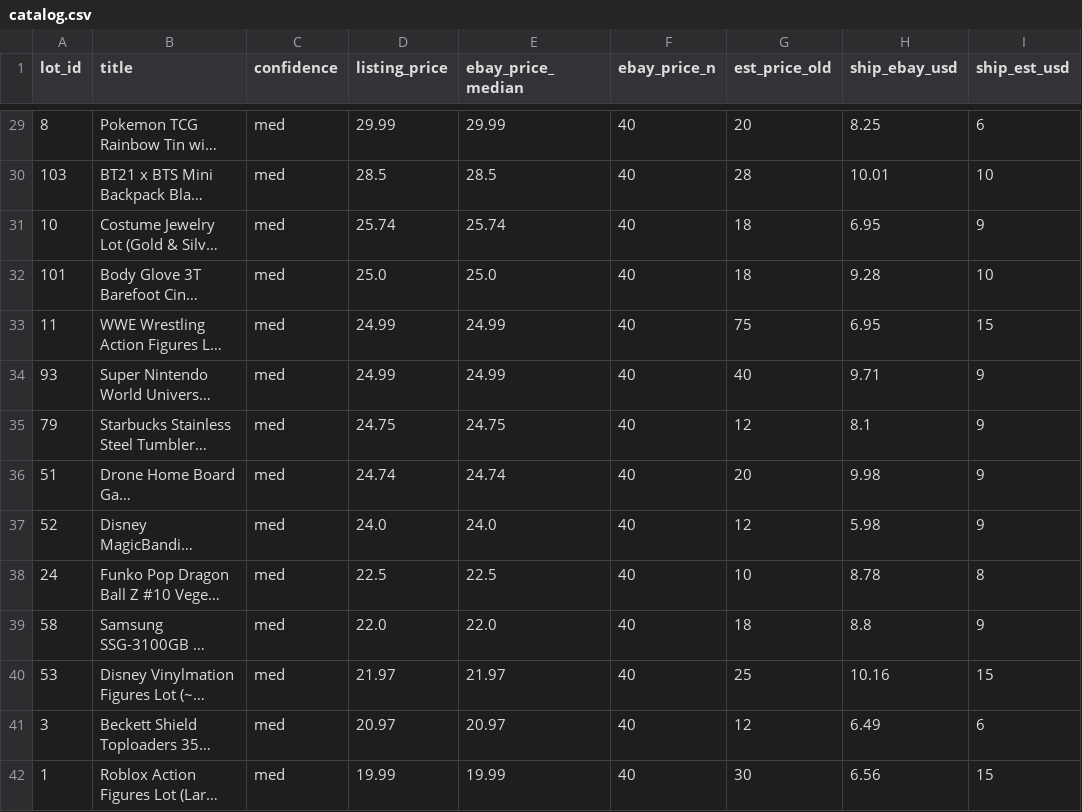
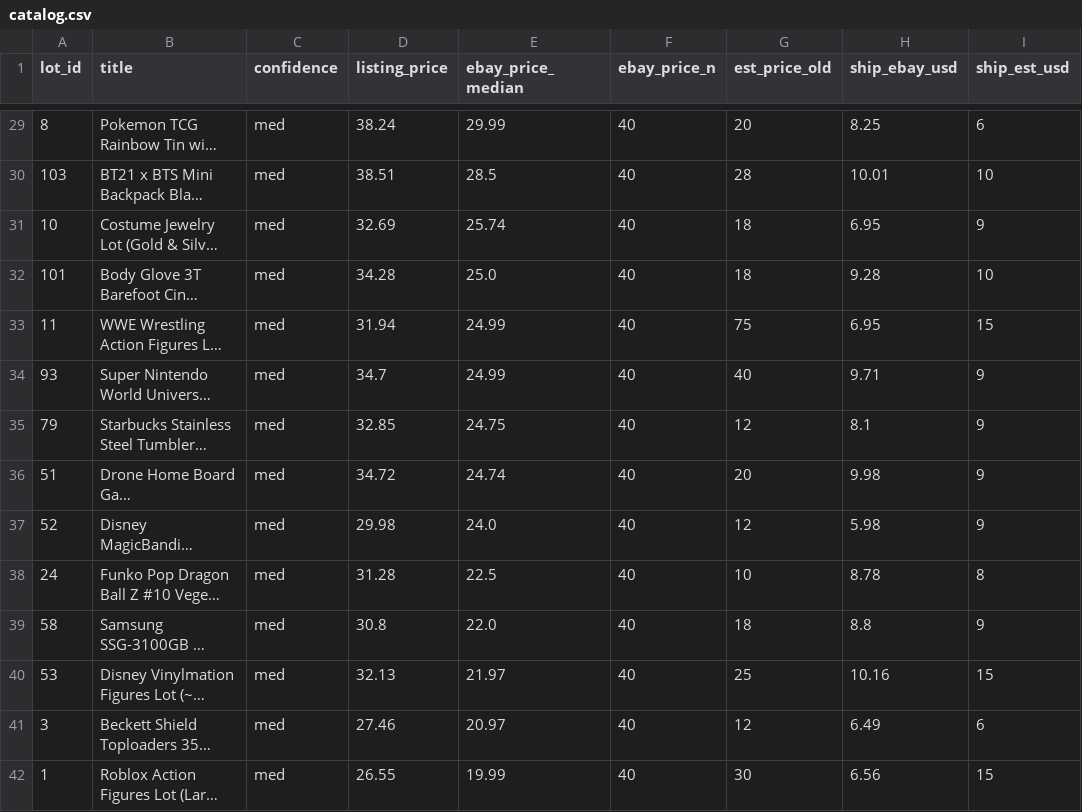
Before and after one commit to vasyaod/trash-to-cash, a CSV file: catalog.csv, drawn as a sheet; only a part is shown, gaps mark what is left out; long unchanged cells end in …; the diff covers the shown part only; the diff names each change by its address in the sheet, - before the commit and + after, or states it on an @@ line.

Commit message:
listing_price default = est+shipping (all lots), computed in gen_catalog

```diff
--- a/catalog.csv
+++ b/catalog.csv
-D29 (listing_price): 29.99
+D29 (listing_price): 38.24
-D30 (listing_price): 28.5
+D30 (listing_price): 38.51
-D31 (listing_price): 25.74
+D31 (listing_price): 32.69
-D32 (listing_price): 25.0
+D32 (listing_price): 34.28
-D33 (listing_price): 24.99
+D33 (listing_price): 31.94
-D34 (listing_price): 24.99
+D34 (listing_price): 34.7
-D35 (listing_price): 24.75
+D35 (listing_price): 32.85
-D36 (listing_price): 24.74
+D36 (listing_price): 34.72
-D37 (listing_price): 24.0
+D37 (listing_price): 29.98
-D38 (listing_price): 22.5
+D38 (listing_price): 31.28
-D39 (listing_price): 22.0
+D39 (listing_price): 30.8
-D40 (listing_price): 21.97
+D40 (listing_price): 32.13
-D41 (listing_price): 20.97
+D41 (listing_price): 27.46
-D42 (listing_price): 19.99
+D42 (listing_price): 26.55
```
Also changed, not shown: 94 edited cells elsewhere in this file, 1 other file.
